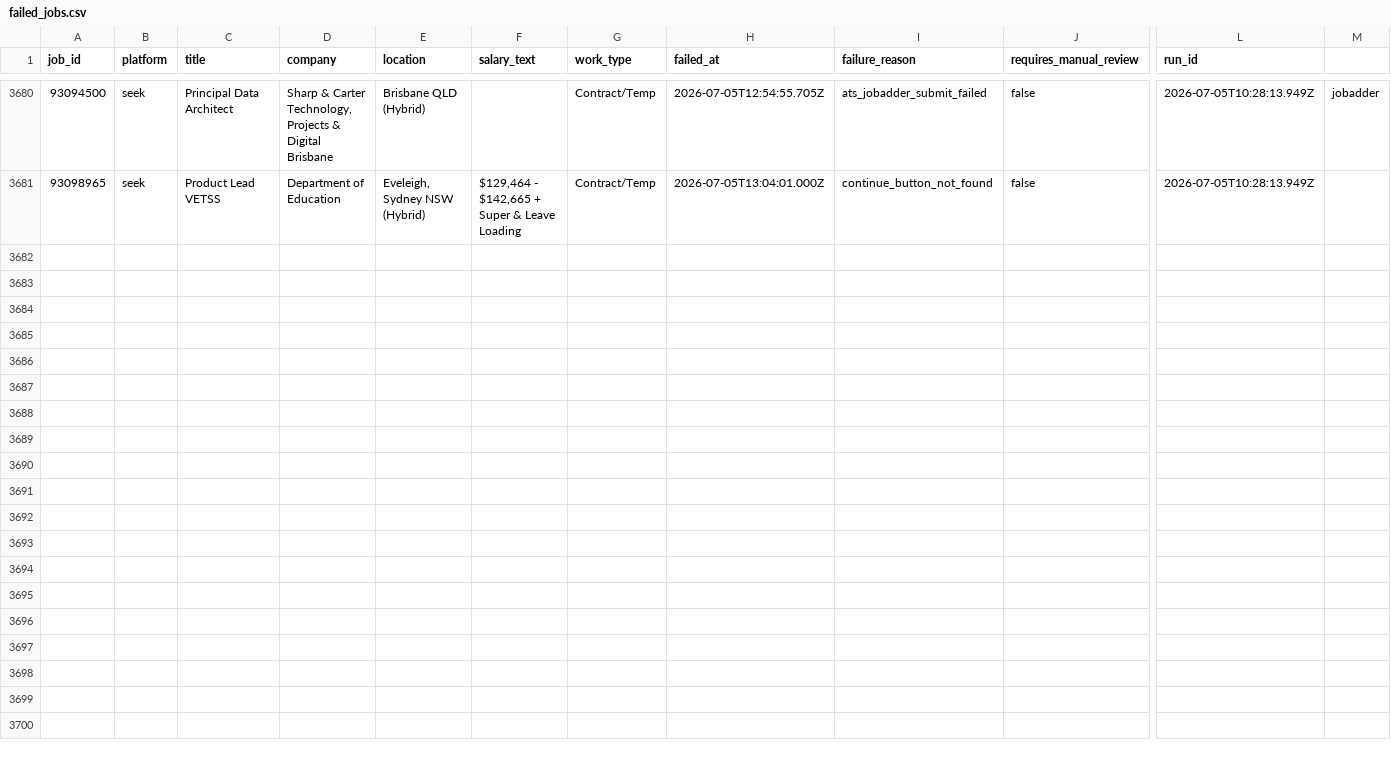
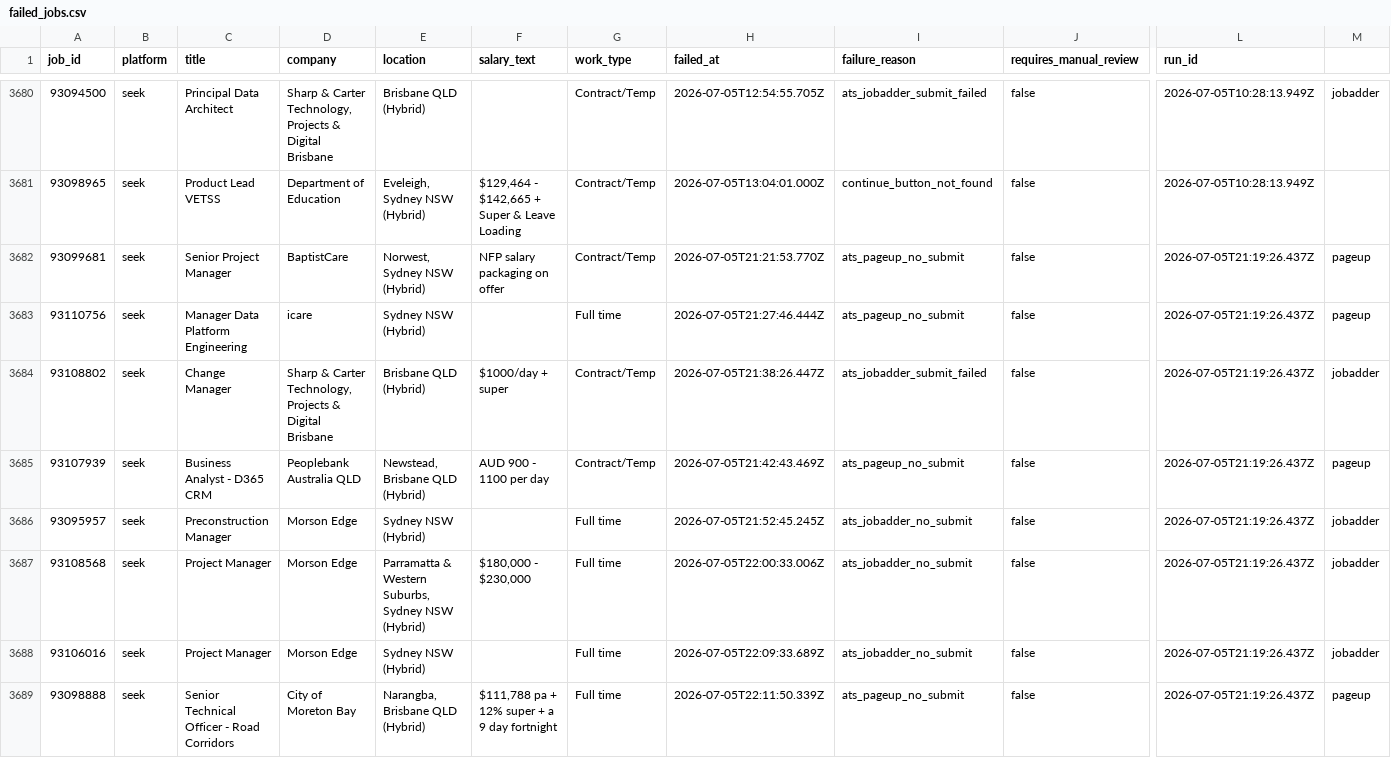
Before and after one commit to mohdrumman1/seek-automation, a CSV file: data/failed_jobs.csv, drawn as a sheet; only a part is shown, gaps mark what is left out; rows hold the shown columns only; the diff covers the shown part only; the diff names each change by its address in the sheet, - before the commit and + after, or states it on an @@ line.

Commit message:
bot: update data [skip ci]

```diff
--- a/data/failed_jobs.csv
+++ b/data/failed_jobs.csv
+row 3682: 93099681 | seek | Senior Project Manager | BaptistCare | Norwest, Sydney NSW (Hybrid) | NFP salary packaging on offer | Contract/Temp | 2026-07-05T21:21:53.770Z | ats_pageup_no_submit | false | 2026-07-05T21:19:26.437Z | pageup
+row 3683: 93110756 | seek | Manager Data Platform Engineering | icare | Sydney NSW (Hybrid) |  | Full time | 2026-07-05T21:27:46.444Z | ats_pageup_no_submit | false | 2026-07-05T21:19:26.437Z | pageup
+row 3684: 93108802 | seek | Change Manager | Sharp & Carter Technology, Projects & Digital Brisbane | Brisbane QLD (Hybrid) | $1000/day + super | Contract/Temp | 2026-07-05T21:38:26.447Z | ats_jobadder_submit_failed | false | 2026-07-05T21:19:26.437Z | jobadder
+row 3685: 93107939 | seek | Business Analyst - D365 CRM | Peoplebank Australia QLD | Newstead, Brisbane QLD (Hybrid) | AUD 900 - 1100 per day | Contract/Temp | 2026-07-05T21:42:43.469Z | ats_pageup_no_submit | false | 2026-07-05T21:19:26.437Z | pageup
+row 3686: 93095957 | seek | Preconstruction Manager | Morson Edge | Sydney NSW (Hybrid) |  | Full time | 2026-07-05T21:52:45.245Z | ats_jobadder_no_submit | false | 2026-07-05T21:19:26.437Z | jobadder
+row 3687: 93108568 | seek | Project Manager | Morson Edge | Parramatta & Western Suburbs, Sydney NSW (Hybrid) | $180,000 - $230,000 | Full time | 2026-07-05T22:00:33.006Z | ats_jobadder_no_submit | false | 2026-07-05T21:19:26.437Z | jobadder
+row 3688: 93106016 | seek | Project Manager | Morson Edge | Sydney NSW (Hybrid) |  | Full time | 2026-07-05T22:09:33.689Z | ats_jobadder_no_submit | false | 2026-07-05T21:19:26.437Z | jobadder
+row 3689: 93098888 | seek | Senior Technical Officer - Road Corridors | City of Moreton Bay | Narangba, Brisbane QLD (Hybrid) | $111,788 pa + 12% super + a 9 day fortnight | Full time | 2026-07-05T22:11:50.339Z | ats_pageup_no_submit | false | 2026-07-05T21:19:26.437Z | pageup
```
Also changed, not shown: 7 added rows elsewhere in this file, data/applications.csv, data/runs.csv, 5 other files.
